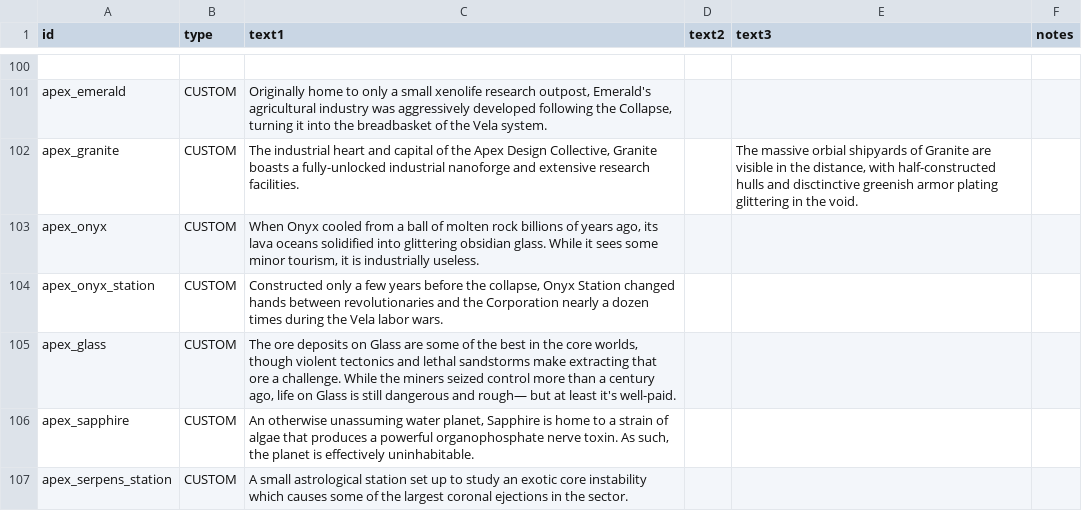
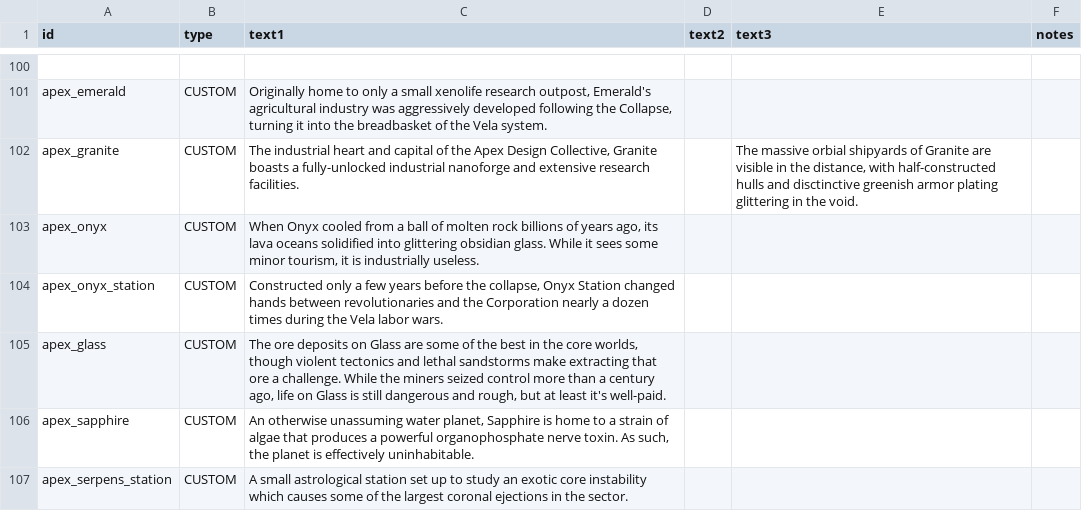
Before and after one commit to theDragn/ApexDesignCollective, a CSV file: data/strings/descriptions.csv, drawn as a sheet; only a part is shown, gaps mark what is left out; the diff names each change by its address in the sheet, - before the commit and + after, or states it on an @@ line.

```diff
--- a/data/strings/descriptions.csv
+++ b/data/strings/descriptions.csv
-C105 (text1): …dangerous and rough— but at…
+C105 (text1): …dangerous and rough, but at…
```
Also changed, not shown: data/weapons/weapon_data.csv, 1 other file.
